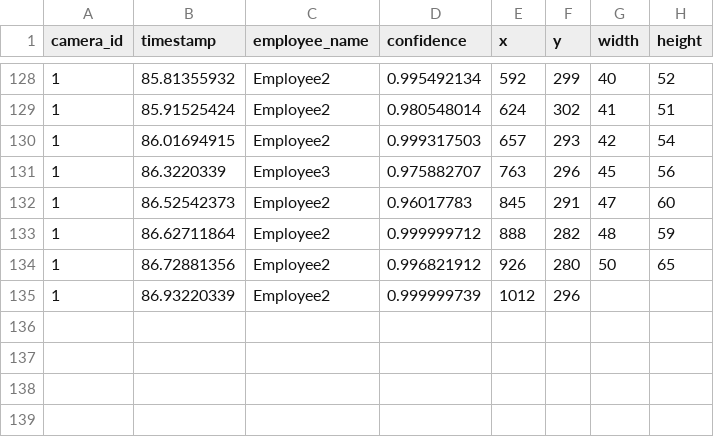
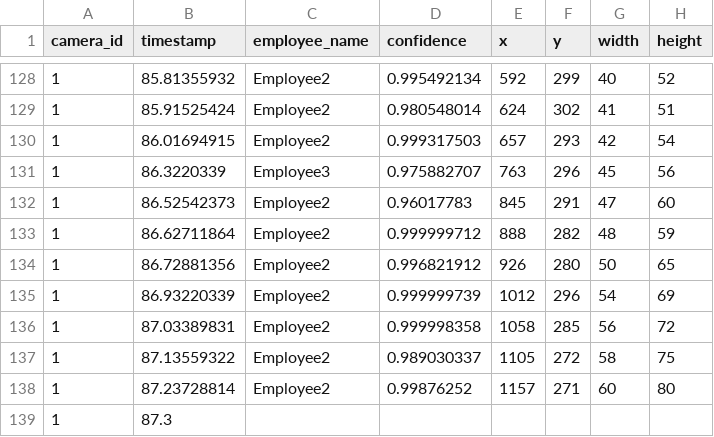
Before and after one commit to cinderellab/Vision-Based-Attendance-Tracker, a CSV file: Attendance_Logic_Module/test1.csv, drawn as a sheet; only a part is shown, gaps mark what is left out.

Commit message:
renames

```diff
--- a/Attendance_Logic_Module/test1.csv
+++ b/Attendance_Logic_Module/test1.csv
@@ -134,2 +134,6 @@ camera_id,timestamp,employee_name,confidence,x,y,width,height
 1,86.72881356,Employee2,0.996821912,926,280,50,65
-1,86.93220339,Employee2,0.999999739,1012,296
+1,86.93220339,Employee2,0.999999739,1012,296,54,69
+1,87.03389831,Employee2,0.999998358,1058,285,56,72
+1,87.13559322,Employee2,0.989030337,1105,272,58,75
+1,87.23728814,Employee2,0.99876252,1157,271,60,80
+1,87.3
```
